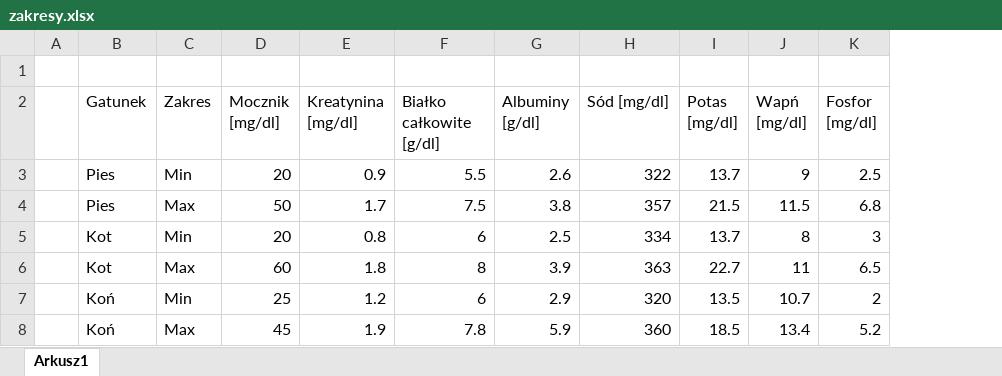
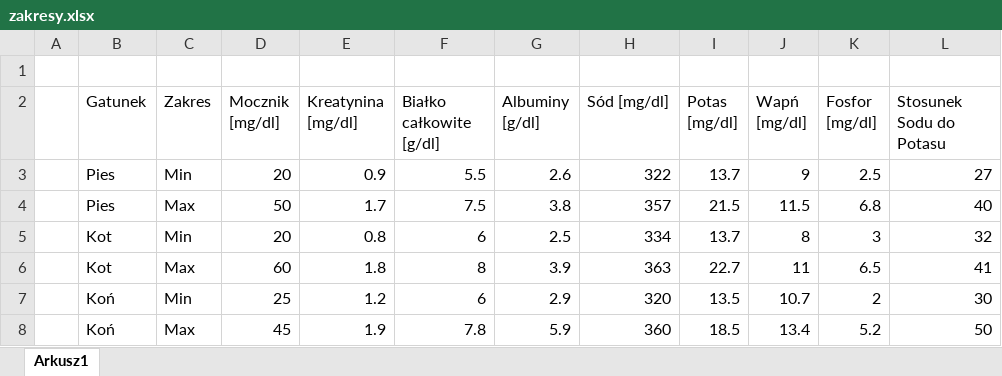
Before and after one commit to ola4paradowska-tech/projekt_semestralny, an Excel workbook: zakresy.xlsx, sheet Arkusz1, drawn as a sheet; values as stored, in another font and other column widths than the file's, no borders; the diff names each change by its address in the sheet, - before the commit and + after, or states it on an @@ line.

```diff
--- a/zakresy.xlsx (sheet Arkusz1)
+++ b/zakresy.xlsx (sheet Arkusz1)
+column L (Stosunek Sodu do Potasu), rows 3-8: 27 | 40 | 32 | 41 | 30 | 50
```
Also changed, not shown: 2 other files.
